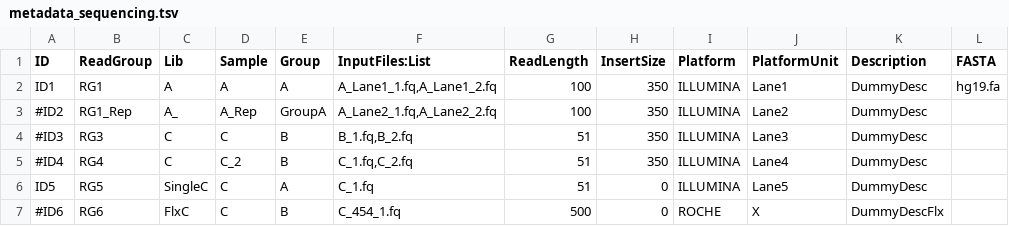
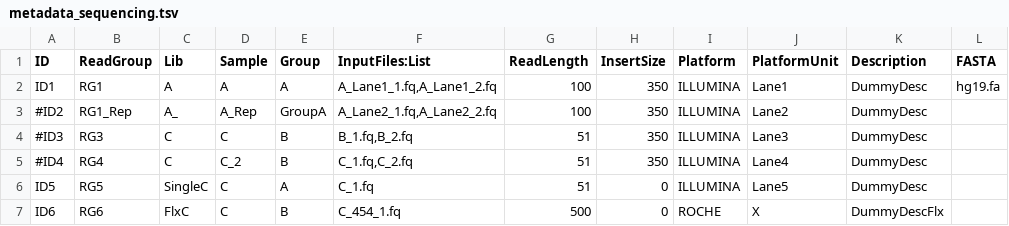
Before and after one commit to thiema/StruP, a TSV file: easyflow/src/easyflow/custom/examples/sequencing/workflow/metadata_sequencing.tsv, drawn as a sheet.

Commit message:
- add hidden input file to tasks inputs and finally to dependencies list - add tasks name to its preprocessing-tasks name (for filter prep)

```diff
--- a/easyflow/src/easyflow/custom/examples/sequencing/workflow/metadata_sequencing.tsv
+++ b/easyflow/src/easyflow/custom/examples/sequencing/workflow/metadata_sequencing.tsv
@@ -6,2 +6,2 @@ ID1	RG1	A	A	A	A_Lane1_1.fq,A_Lane1_2.fq	100	350	ILLUMINA	Lane1	DummyDesc	hg19.fa
 ID5	RG5	SingleC	C	A	C_1.fq	51	0	ILLUMINA	Lane5	DummyDesc
-#ID6	RG6	FlxC	C	B	C_454_1.fq	500	0	ROCHE	X	DummyDescFlx
+ID6	RG6	FlxC	C	B	C_454_1.fq	500	0	ROCHE	X	DummyDescFlx
```
Also changed, not shown: 35 other files.
